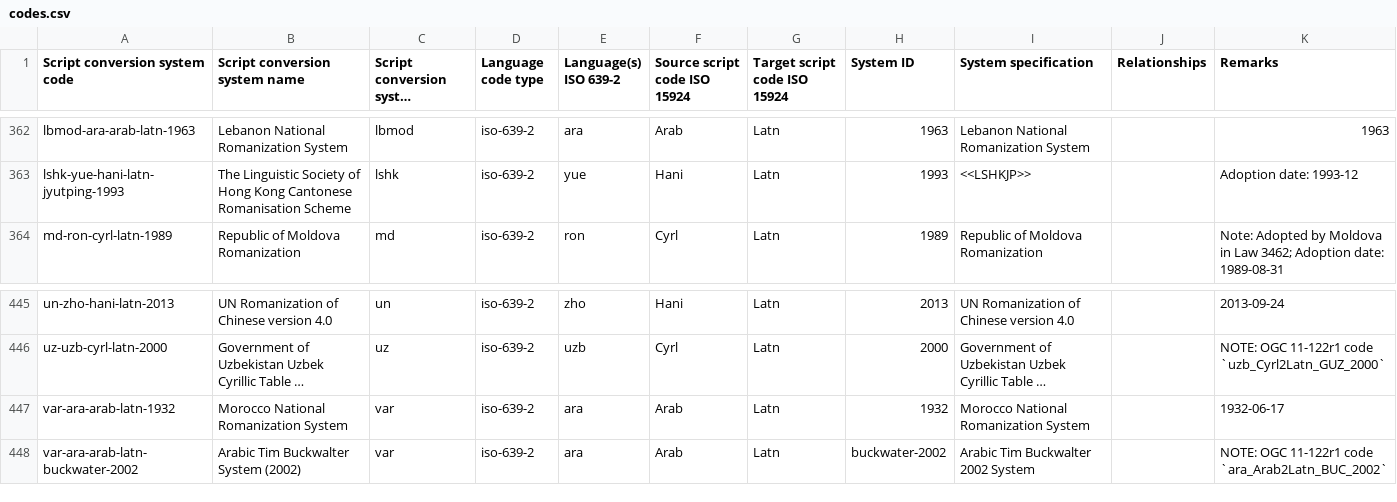
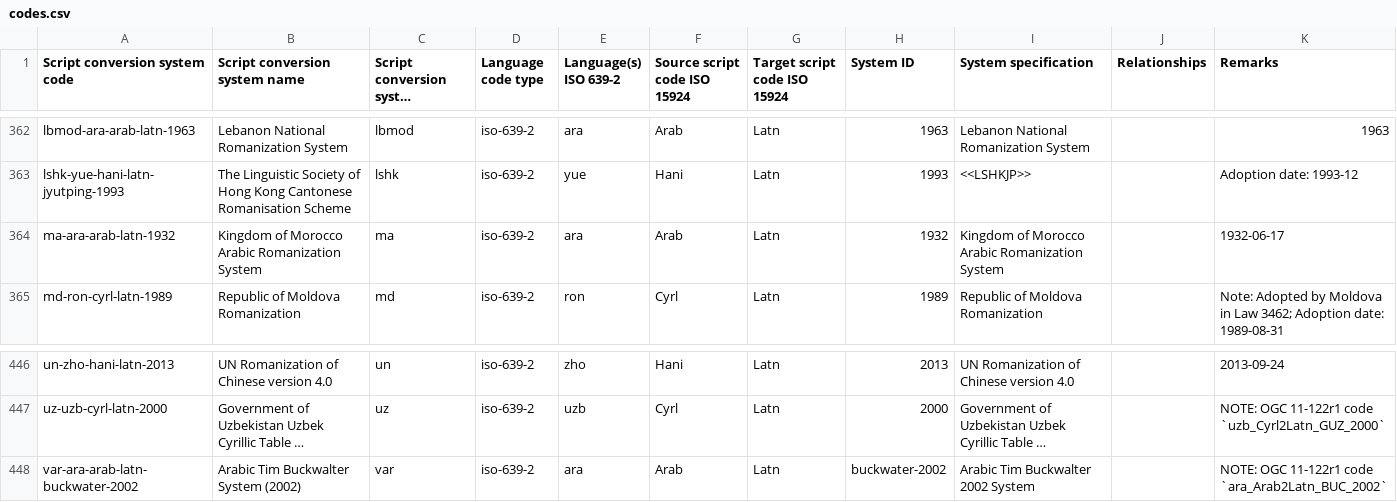
Before and after one commit to CalConnect/csd-transcription-systems, a CSV file: sources/data/codes.csv, drawn as a sheet; only a part is shown, gaps mark what is left out; long unchanged cells end in …; removed rows and columns are numbered as before the commit, all else as after; the diff names each change by its address in the sheet, - before the commit and + after, or states it on an @@ line.

```diff
--- a/sources/data/codes.csv
+++ b/sources/data/codes.csv
+row 364: ma-ara-arab-latn-1932 | Kingdom of Morocco Arabic Romanization System | ma | iso-639-2 | ara | Arab | Latn | 1932 | Kingdom of Morocco Arabic Romanization System |  | 1932-06-17
-row 447: var-ara-arab-latn-1932 | Morocco National Romanization System | var | iso-639-2 | ara | Arab | Latn | 1932 | Morocco National Romanization System |  | 1932-06-17
```
Also changed, not shown: sources/data/authority-codes.csv.
